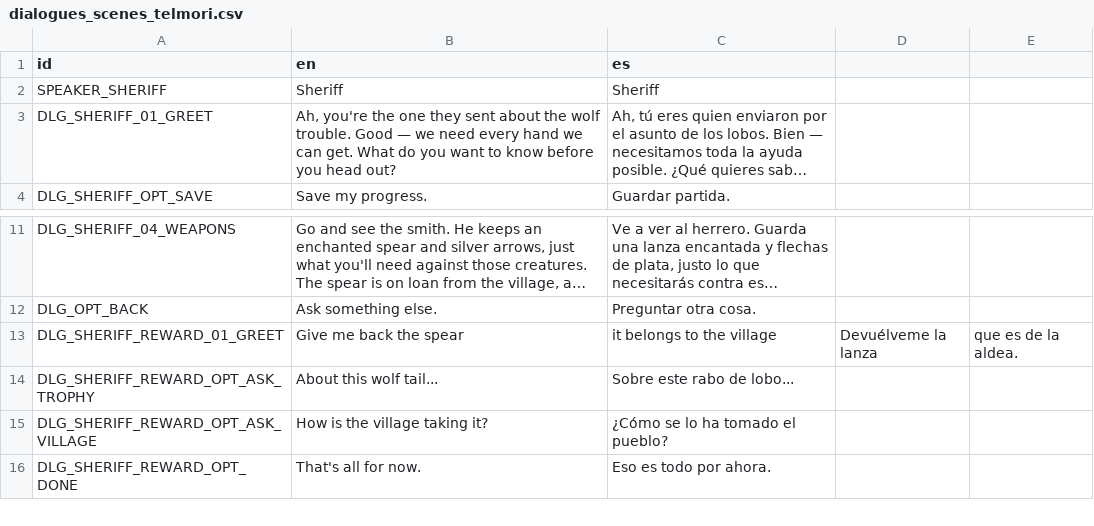
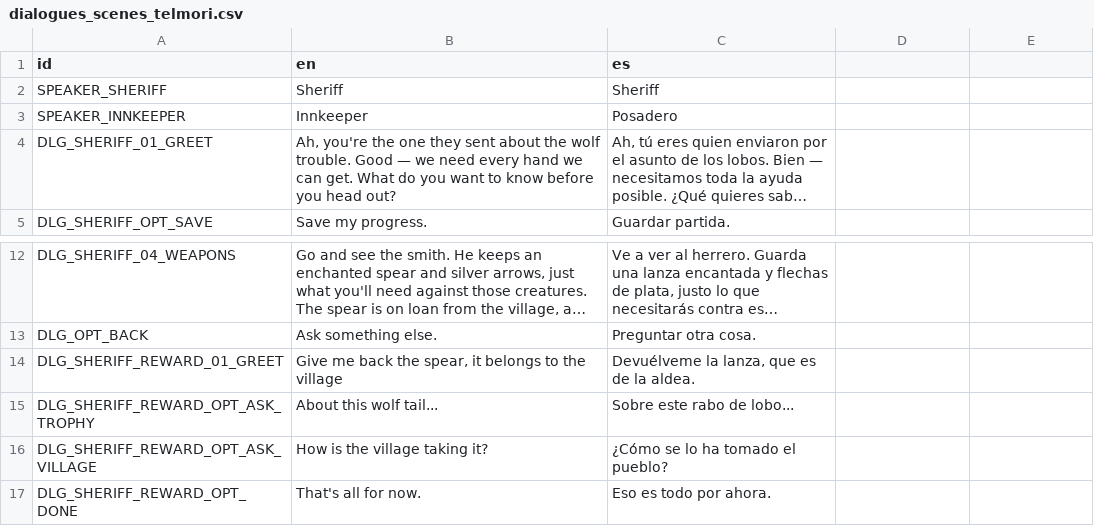
Before and after one commit to rodricaybara/athelia, a CSV file: localization/dialogues_scenes_telmori.csv, drawn as a sheet; only a part is shown, gaps mark what is left out; long unchanged cells end in …; addresses are those after the commit; the diff names each change by its address in the sheet, - before the commit and + after, or states it on an @@ line.

```diff
--- a/localization/dialogues_scenes_telmori.csv
+++ b/localization/dialogues_scenes_telmori.csv
+row 3: SPEAKER_INNKEEPER | Innkeeper | Posadero
-B14 (en): Give me back the spear
+B14 (en): Give me back the spear, it belongs to the village
-C14 (es): it belongs to the village
+C14 (es): Devuélveme la lanza, que es de la aldea.
-D14: Devuélveme la lanza
+D14: (empty)
-E14: que es de la aldea.
+E14: (empty)
```
Also changed, not shown: localization/translations.csv, localization/world_objects.csv, 24 other files.
